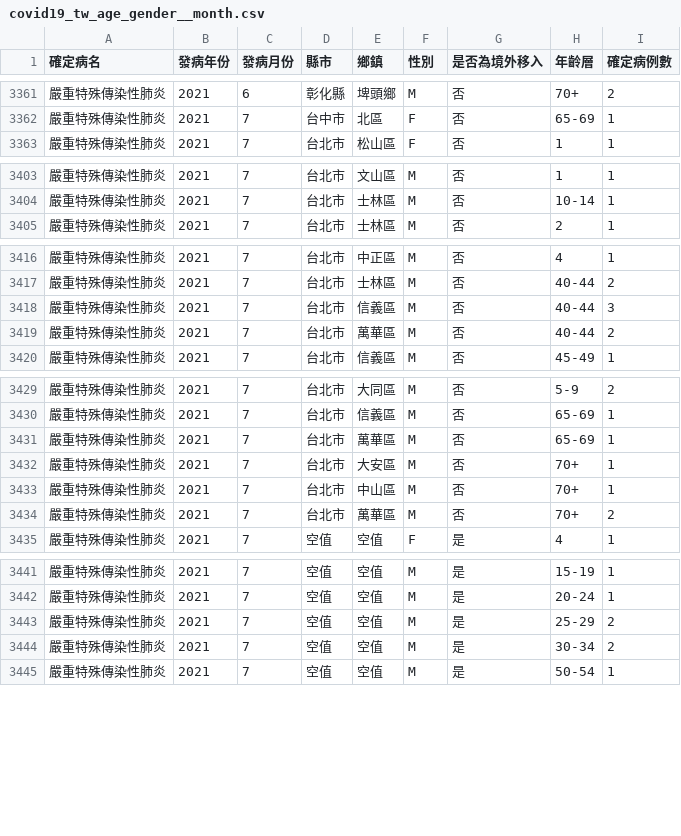
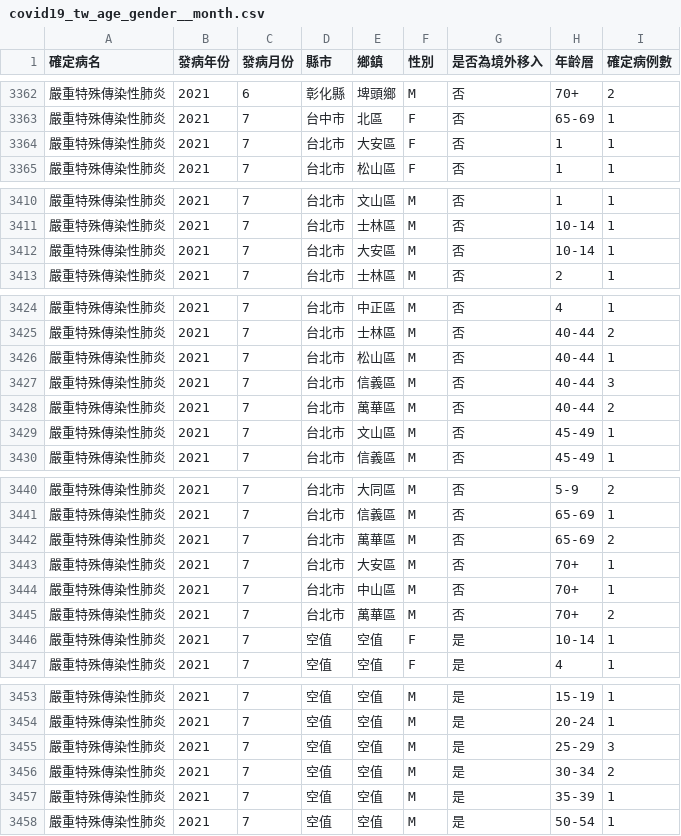
Before and after one commit to jf0510/nidss.cdc.gov.tw, a CSV file: data/covid19_tw_age_gender__month.csv, drawn as a sheet; only a part is shown, gaps mark what is left out; the diff covers the shown part only.

```diff
--- a/data/covid19_tw_age_gender__month.csv
+++ b/data/covid19_tw_age_gender__month.csv
@@ -3362,2 +3363,3 @@
 嚴重特殊傳染性肺炎,2021,7,台中市,北區,F,否,65-69,1
+嚴重特殊傳染性肺炎,2021,7,台北市,大安區,F,否,1,1
 嚴重特殊傳染性肺炎,2021,7,台北市,松山區,F,否,1,1
@@ -3404,2 +3411,3 @@
 嚴重特殊傳染性肺炎,2021,7,台北市,士林區,M,否,10-14,1
+嚴重特殊傳染性肺炎,2021,7,台北市,大安區,M,否,10-14,1
 嚴重特殊傳染性肺炎,2021,7,台北市,士林區,M,否,2,1
@@ -3417,4 +3425,6 @@
 嚴重特殊傳染性肺炎,2021,7,台北市,士林區,M,否,40-44,2
+嚴重特殊傳染性肺炎,2021,7,台北市,松山區,M,否,40-44,1
 嚴重特殊傳染性肺炎,2021,7,台北市,信義區,M,否,40-44,3
 嚴重特殊傳染性肺炎,2021,7,台北市,萬華區,M,否,40-44,2
+嚴重特殊傳染性肺炎,2021,7,台北市,文山區,M,否,45-49,1
 嚴重特殊傳染性肺炎,2021,7,台北市,信義區,M,否,45-49,1
@@ -3430,3 +3441,3 @@
 嚴重特殊傳染性肺炎,2021,7,台北市,信義區,M,否,65-69,1
-嚴重特殊傳染性肺炎,2021,7,台北市,萬華區,M,否,65-69,1
+嚴重特殊傳染性肺炎,2021,7,台北市,萬華區,M,否,65-69,2
 嚴重特殊傳染性肺炎,2021,7,台北市,大安區,M,否,70+,1
@@ -3434,2 +3445,3 @@
 嚴重特殊傳染性肺炎,2021,7,台北市,萬華區,M,否,70+,2
+嚴重特殊傳染性肺炎,2021,7,空值,空值,F,是,10-14,1
 嚴重特殊傳染性肺炎,2021,7,空值,空值,F,是,4,1
@@ -3442,4 +3454,5 @@
 嚴重特殊傳染性肺炎,2021,7,空值,空值,M,是,20-24,1
-嚴重特殊傳染性肺炎,2021,7,空值,空值,M,是,25-29,2
+嚴重特殊傳染性肺炎,2021,7,空值,空值,M,是,25-29,3
 嚴重特殊傳染性肺炎,2021,7,空值,空值,M,是,30-34,2
+嚴重特殊傳染性肺炎,2021,7,空值,空值,M,是,35-39,1
 嚴重特殊傳染性肺炎,2021,7,空值,空值,M,是,50-54,1
```
Also changed, not shown: 12 added rows and 6 edited cells elsewhere in this file, 1 other file.
